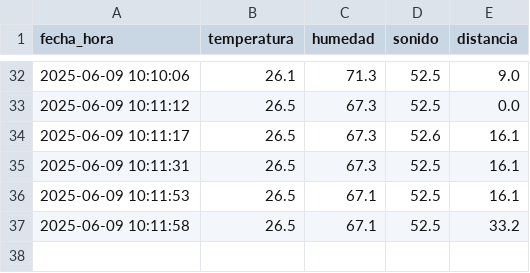
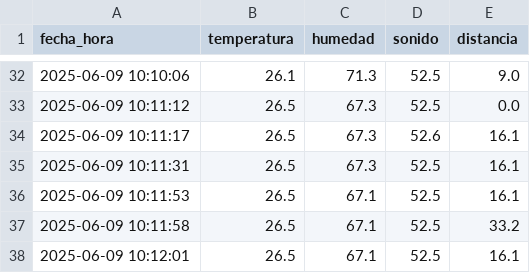
Before and after one commit to Gonchis12/SensoresInterfaz, a CSV file: sensor_data.csv, drawn as a sheet; only a part is shown, gaps mark what is left out; the diff names each change by its address in the sheet, - before the commit and + after, or states it on an @@ line.

Commit message:
Nueva lectura del sensor

```diff
--- a/sensor_data.csv
+++ b/sensor_data.csv
+row 38: 2025-06-09 10:12:01 | 26.5 | 67.1 | 52.5 | 16.1
```
Also changed, not shown: 1 other file.
